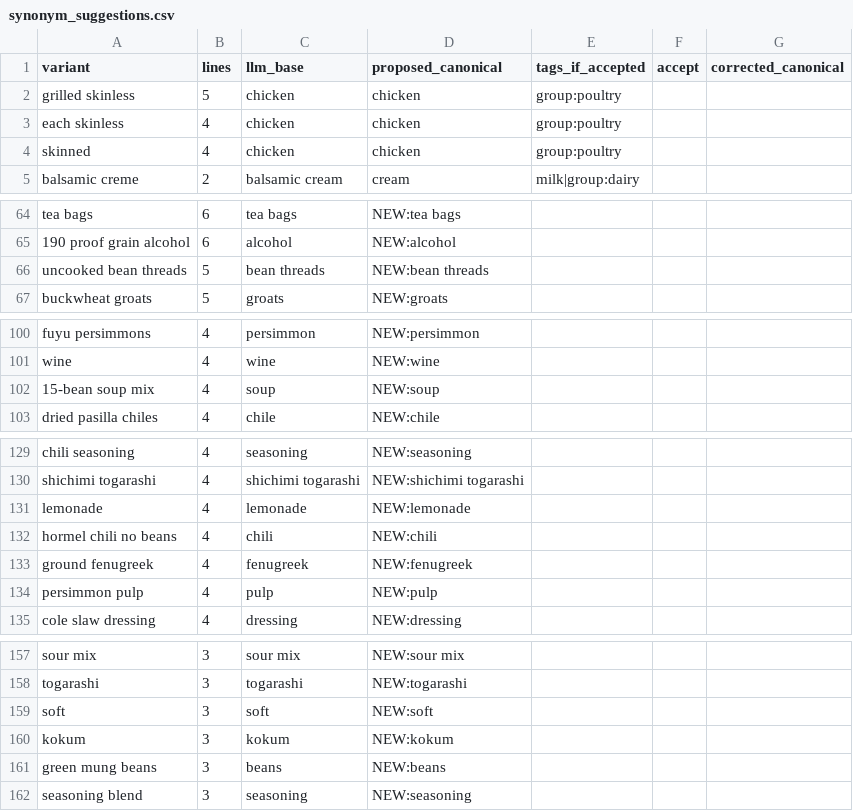
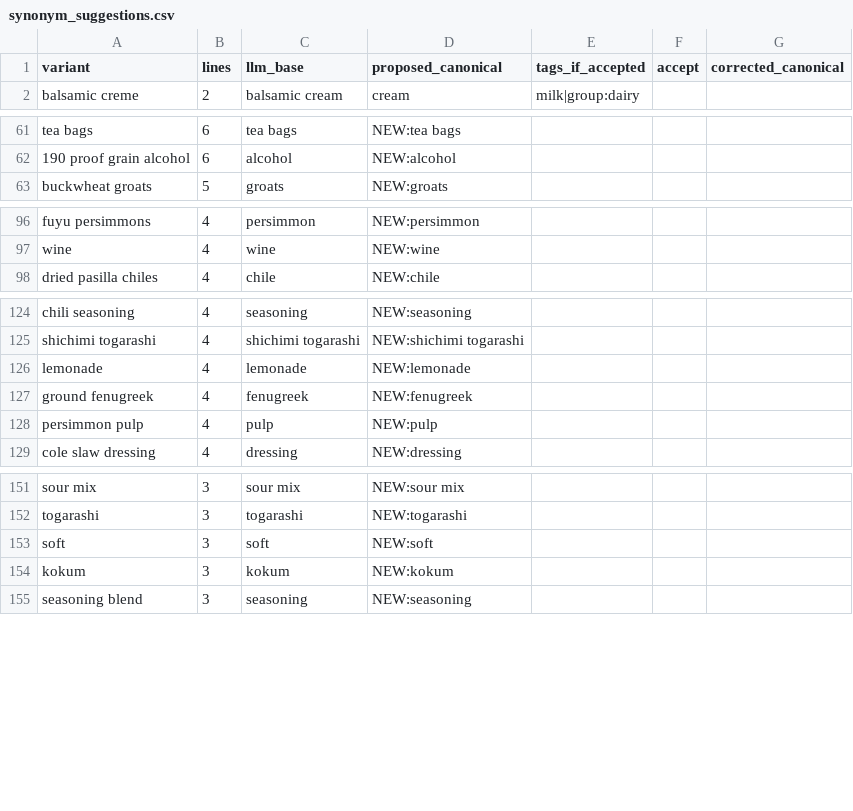
Before and after one commit to Anlele1701/UIT_IS6303_RecipeRetrieval, a CSV file: data/lexicon/synonym_suggestions.csv, drawn as a sheet; only a part is shown, gaps mark what is left out; the diff covers the shown part only; the diff names each change by its address in the sheet, - before the commit and + after, or states it on an @@ line.

```diff
--- a/data/lexicon/synonym_suggestions.csv
+++ b/data/lexicon/synonym_suggestions.csv
-row 2: grilled skinless | 5 | chicken | chicken | group:poultry
-row 3: each skinless | 4 | chicken | chicken | group:poultry
-row 4: skinned | 4 | chicken | chicken | group:poultry
-row 66: uncooked bean threads | 5 | bean threads | NEW:bean threads
-row 102: 15-bean soup mix | 4 | soup | NEW:soup
-row 132: hormel chili no beans | 4 | chili | NEW:chili
-row 161: green mung beans | 3 | beans | NEW:beans
```
Also changed, not shown: 5 removed rows elsewhere in this file, data/lexicon/allergen_map.csv, data/lexicon/ingredients.csv, 14 other files.
